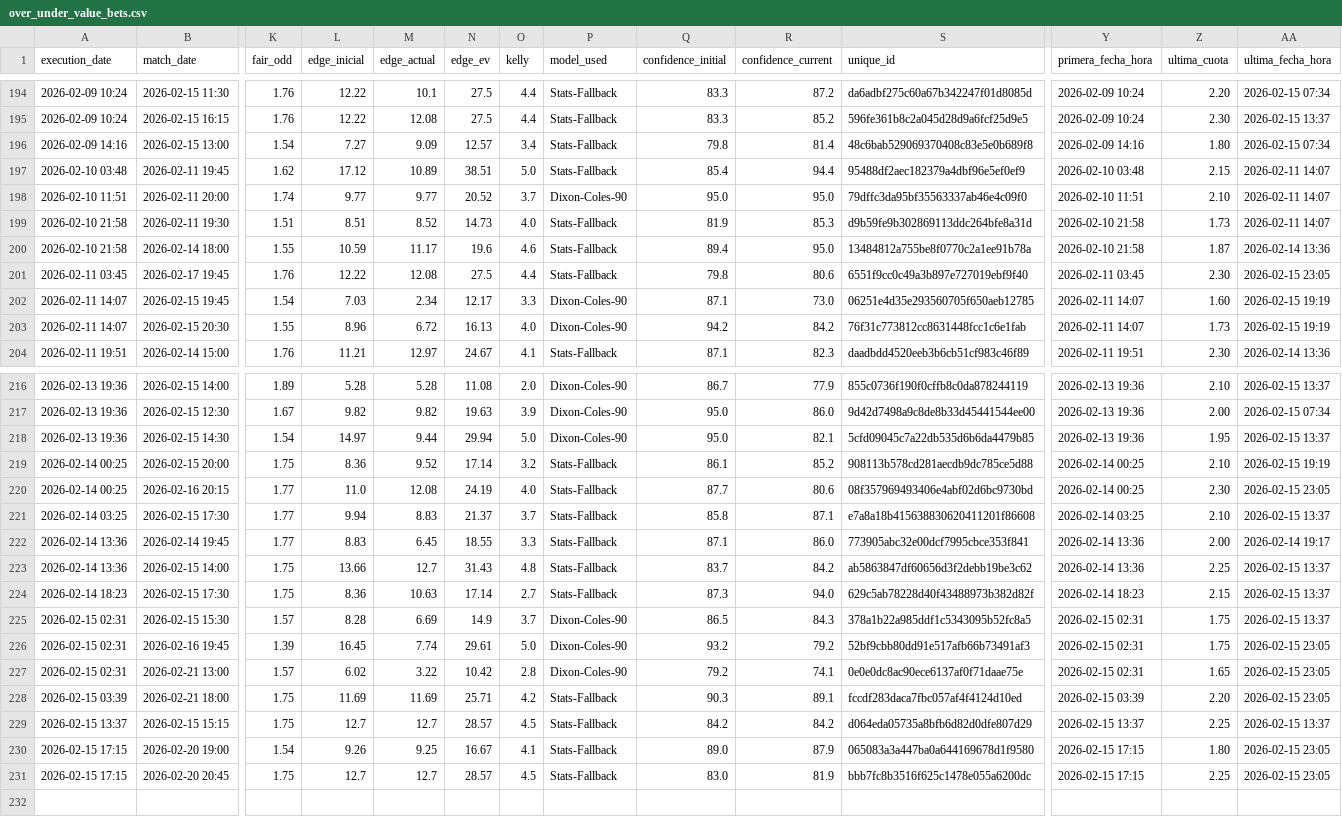
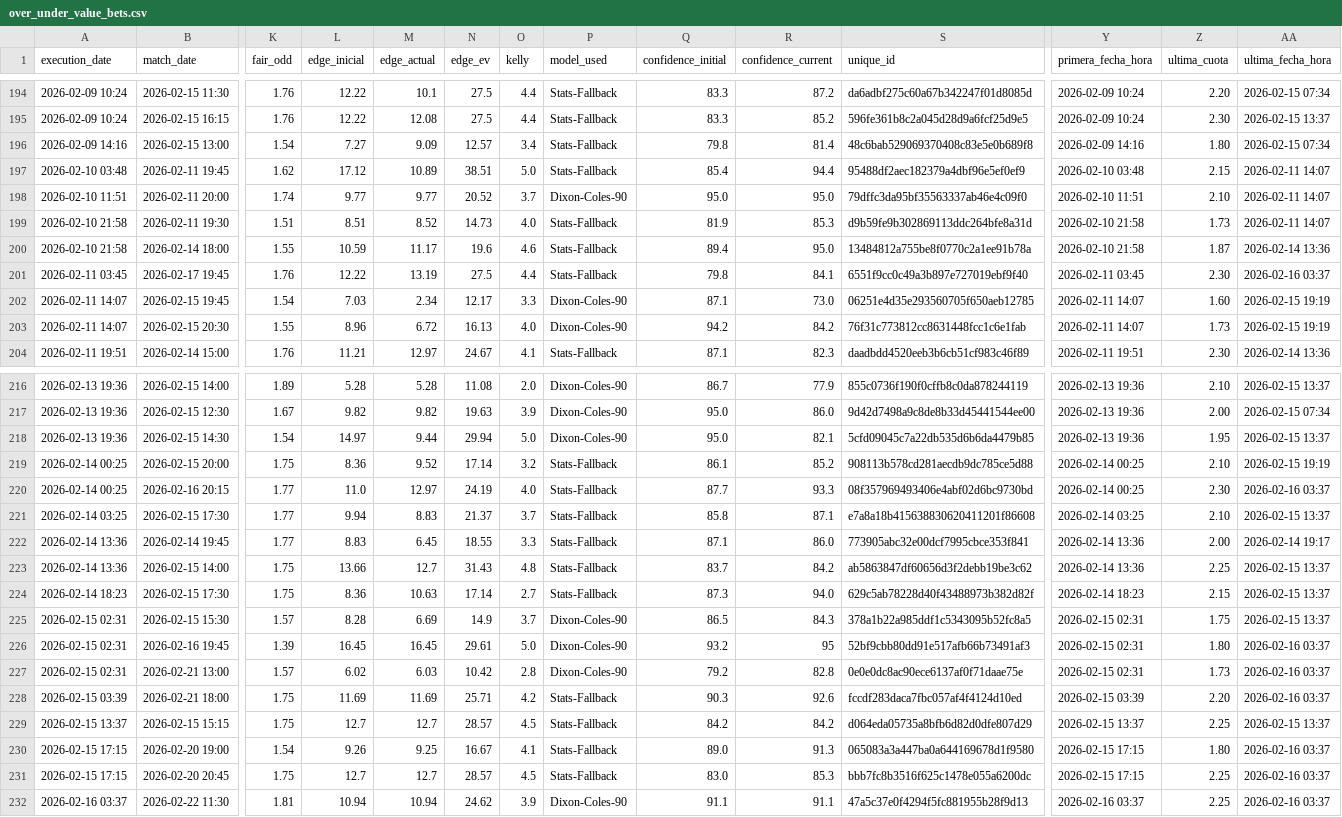
Before and after one commit to pedromanuelfdz-netizen/betting-dashboard, a CSV file: over_under_value_bets.csv, drawn as a sheet; only a part is shown, gaps mark what is left out; rows hold the shown columns only; the diff names each change by its address in the sheet, - before the commit and + after, or states it on an @@ line.

```diff
--- a/over_under_value_bets.csv
+++ b/over_under_value_bets.csv
-M201 (edge_actual): 12.08
+M201 (edge_actual): 13.19
-R201 (confidence_current): 80.6
+R201 (confidence_current): 84.1
-AA201 (ultima_fecha_hora): 2026-02-15 23:05
+AA201 (ultima_fecha_hora): 2026-02-16 03:37
-M220 (edge_actual): 12.08
+M220 (edge_actual): 12.97
-R220 (confidence_current): 80.6
+R220 (confidence_current): 93.3
-AA220 (ultima_fecha_hora): 2026-02-15 23:05
+AA220 (ultima_fecha_hora): 2026-02-16 03:37
-M226 (edge_actual): 7.74
+M226 (edge_actual): 16.45
-R226 (confidence_current): 79.2
+R226 (confidence_current): 95
-Z226 (ultima_cuota): 1.75
+Z226 (ultima_cuota): 1.80
-AA226:AA228 (ultima_fecha_hora): 2026-02-15 23:05
+AA226:AA228 (ultima_fecha_hora): 2026-02-16 03:37
-M227 (edge_actual): 3.22
+M227 (edge_actual): 6.03
-R227 (confidence_current): 74.1
+R227 (confidence_current): 82.8
-Z227 (ultima_cuota): 1.65
+Z227 (ultima_cuota): 1.73
-R228 (confidence_current): 89.1
+R228 (confidence_current): 92.6
-R230 (confidence_current): 87.9
+R230 (confidence_current): 91.3
-AA230:AA231 (ultima_fecha_hora): 2026-02-15 23:05
+AA230:AA231 (ultima_fecha_hora): 2026-02-16 03:37
-R231 (confidence_current): 81.9
+R231 (confidence_current): 85.3
+row 232: 2026-02-16 03:37 | 2026-02-22 11:30 | 1.81 | 10.94 | 10.94 | 24.62 | 3.9 | Dixon-Coles-90 | 91.1 | 91.1 | 47a5c37e0f4294f5fc881955b28f9d13 | 2026-02-16 03:37 | 2.25 | 2026-02-16 03:37
```
Also changed, not shown: 1 other file.
